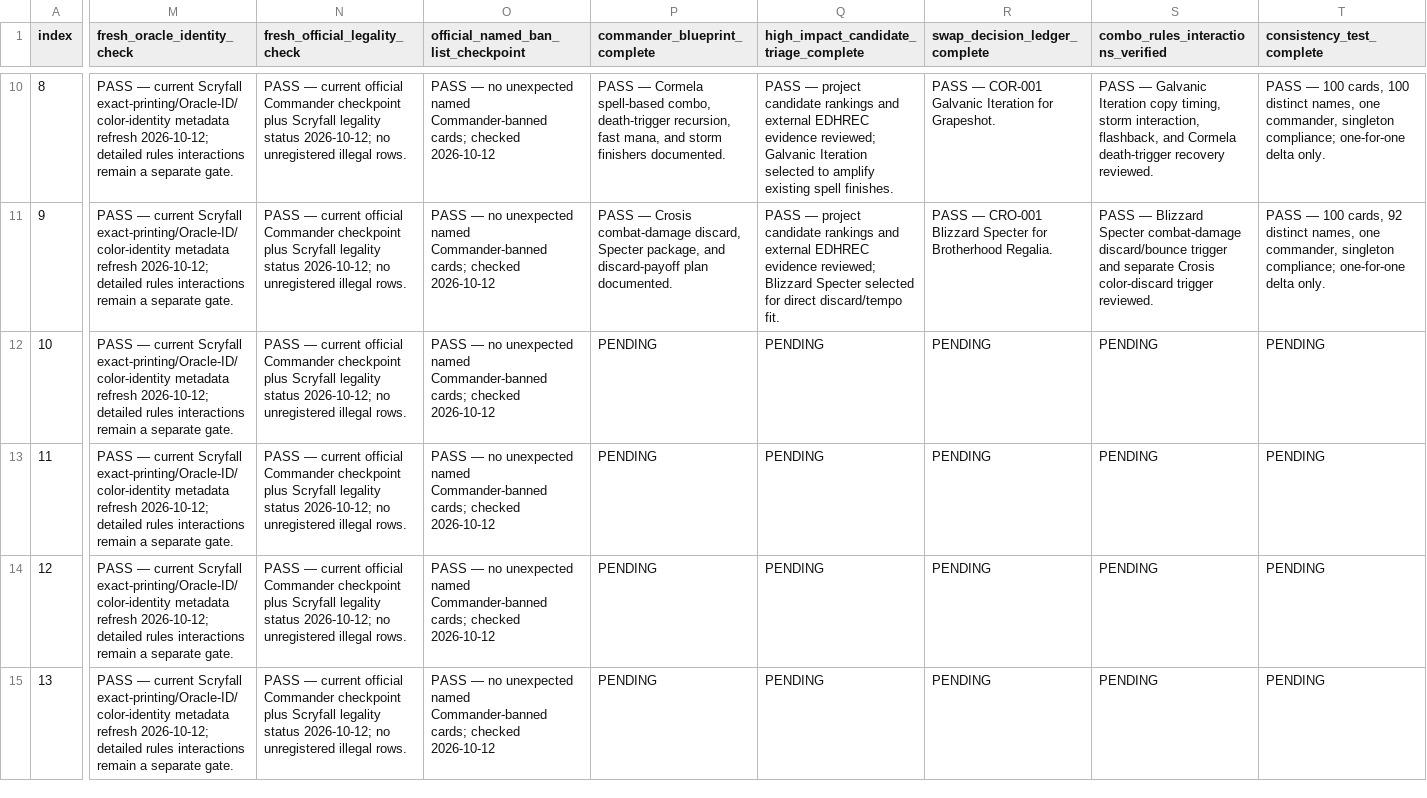
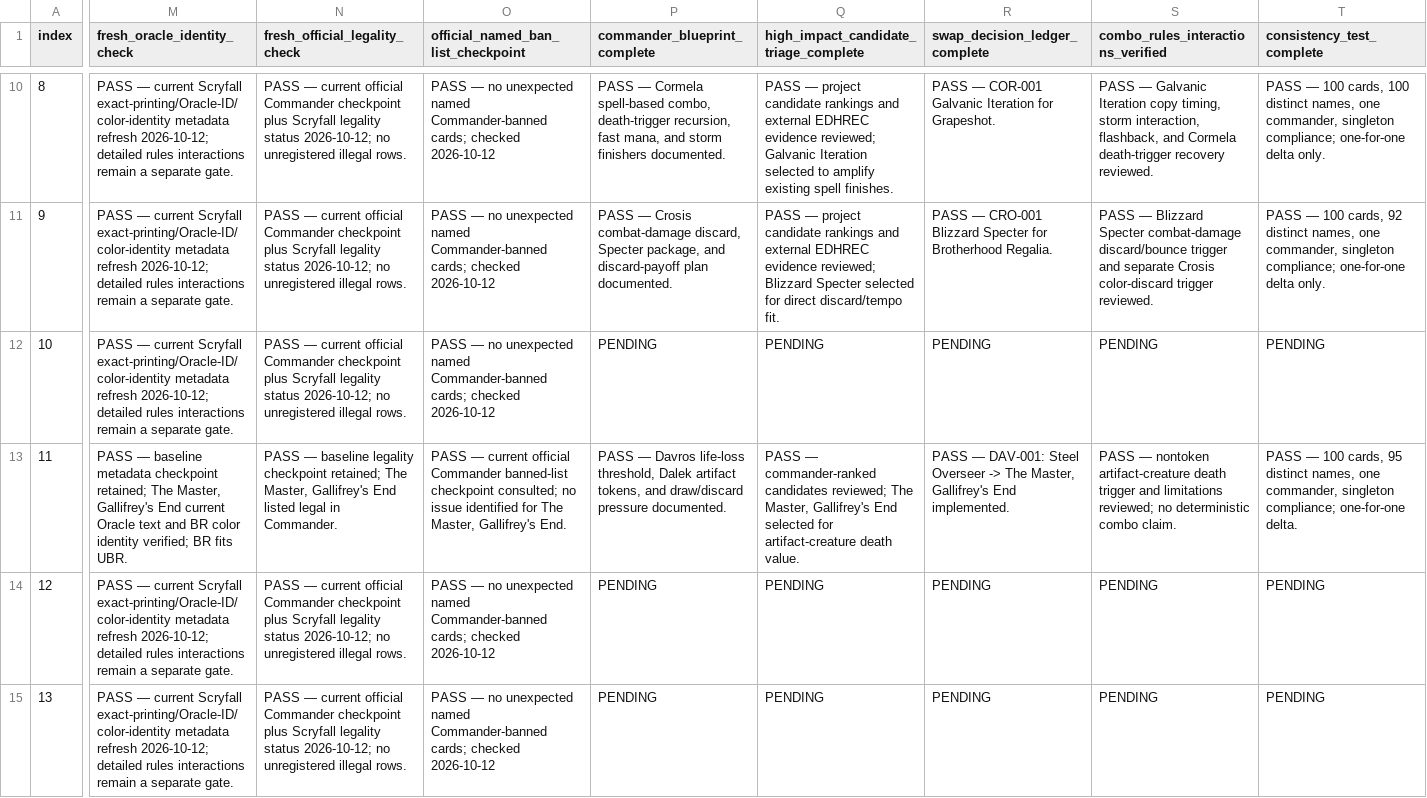
Before and after one commit to corymstover/grixis-commander-encyclopediaGPT, a CSV file: refinement/Deck_Refinement_Tracker_2026-10-12.csv, drawn as a sheet; only a part is shown, gaps mark what is left out; the diff covers the shown part only; the diff names each change by its address in the sheet, - before the commit and + after, or states it on an @@ line.

Commit message:
Refine Davros, Dalek Creator
* Add Davros commander-first blueprint

* Record Davros candidate decision DAV-001

* Add verified Davros revised decklist

* Add Davros final verification report

* Update Davros refinement status and final gate

* Correct Davros next-deck tracker note

```diff
--- a/refinement/Deck_Refinement_Tracker_2026-10-12.csv
+++ b/refinement/Deck_Refinement_Tracker_2026-10-12.csv
-M13 (fresh_oracle_identity_check): PASS — current Scryfall exact-printing/Oracle-ID/color-identity metadata refresh 2026-10-12; detailed rules interactions remain a separate gate.
+M13 (fresh_oracle_identity_check): PASS — baseline metadata checkpoint retained; The Master, Gallifrey's End current Oracle text and BR color identity verified; BR fits UBR.
-N13 (fresh_official_legality_check): PASS — current official Commander checkpoint plus Scryfall legality status 2026-10-12; no unregistered illegal rows.
+N13 (fresh_official_legality_check): PASS — baseline legality checkpoint retained; The Master, Gallifrey's End listed legal in Commander.
-O13: PASS — no unexpected named Commander-banned cards; checked 2026-10-12
+O13: PASS — current official Commander banned-list checkpoint consulted; no issue identified for The Master, Gallifrey's End.
-P13 (commander_blueprint_complete): PENDING
+P13 (commander_blueprint_complete): PASS — Davros life-loss threshold, Dalek artifact tokens, and draw/discard pressure documented.
-Q13: PENDING
+Q13: PASS — commander-ranked candidates reviewed; The Master, Gallifrey's End selected for artifact-creature death value.
-R13 (swap_decision_ledger_complete): PENDING
+R13 (swap_decision_ledger_complete): PASS — DAV-001: Steel Overseer -> The Master, Gallifrey's End implemented.
-S13: PENDING
+S13: PASS — nontoken artifact-creature death trigger and limitations reviewed; no deterministic combo claim.
-T13 (consistency_test_complete): PENDING
+T13 (consistency_test_complete): PASS — 100 cards, 95 distinct names, one commander, singleton compliance; one-for-one delta.
```
Also changed, not shown: 6 edited cells elsewhere in this file, 4 other files.
